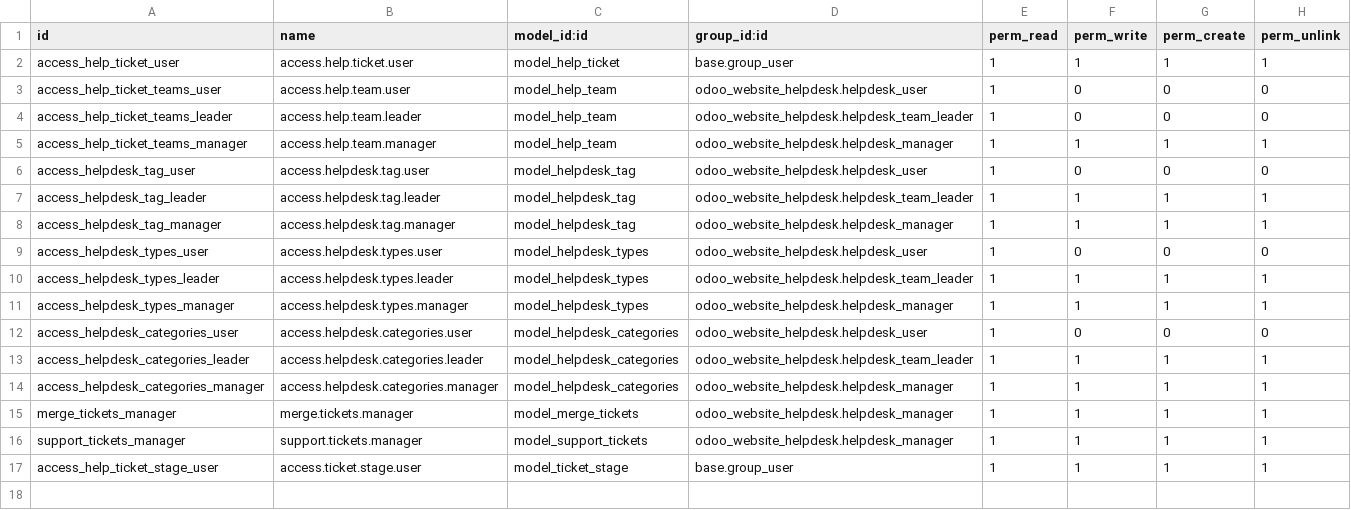
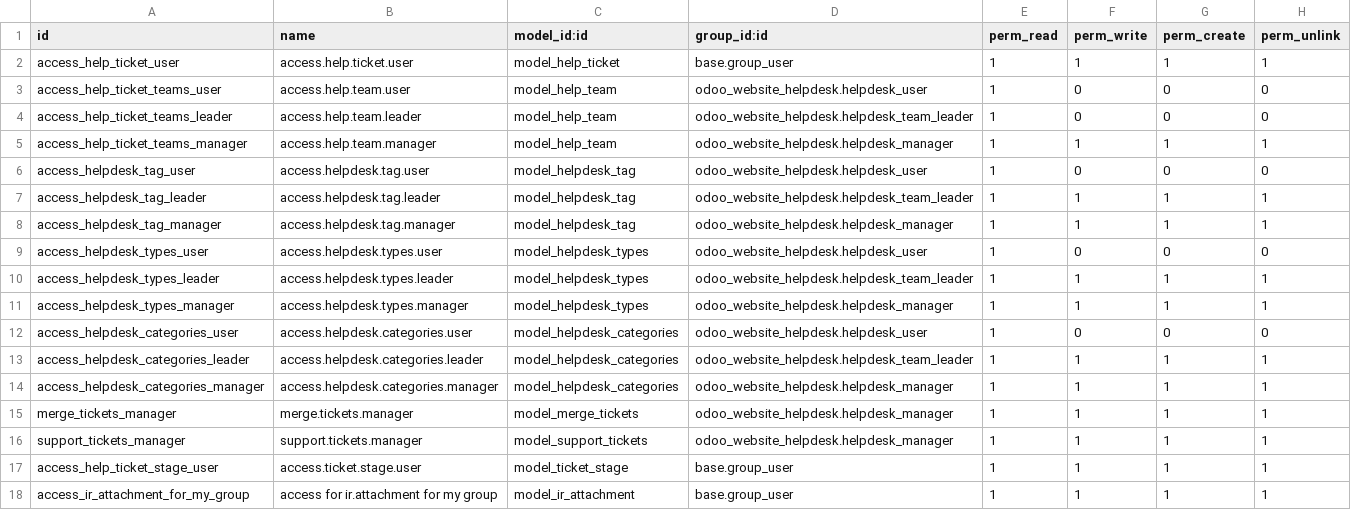
Before and after one commit to rzavalatk/grupomegatk, a CSV file: odoo_website_helpdesk/security/ir.model.access.csv, drawn as a sheet; the diff names each change by its address in the sheet, - before the commit and + after, or states it on an @@ line.

Commit message:
Prueba de permisos 4

```diff
--- a/odoo_website_helpdesk/security/ir.model.access.csv
+++ b/odoo_website_helpdesk/security/ir.model.access.csv
+row 18: access_ir_attachment_for_my_group | access for ir.attachment for my group | model_ir_attachment | base.group_user | 1 | 1 | 1 | 1
```
